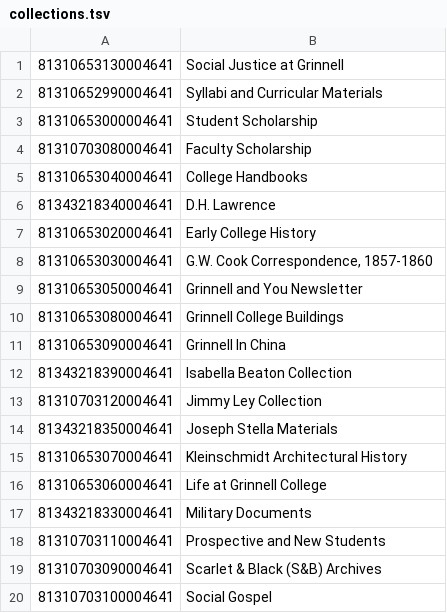
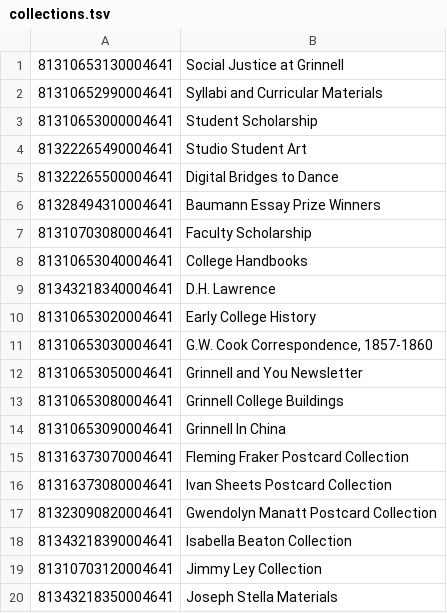
Before and after one commit to McFateM/GEMS, a TSV file: collections.tsv, drawn as a sheet; only a part is shown; the shorter side is filled out with more unchanged rows.

Commit message:
Ready for the last 6 "missing" collections

```diff
--- a/collections.tsv
+++ b/collections.tsv
@@ -3,2 +3,5 @@
 81310653000004641	Student Scholarship
+81322265490004641	Studio Student Art
+81322265500004641	Digital Bridges to Dance
+81328494310004641	Baumann Essay Prize Winners
 81310703080004641	Faculty Scholarship
@@ -11,2 +14,5 @@
 81310653090004641	Grinnell In China
+81316373070004641	Fleming Fraker Postcard Collection
+81316373080004641	Ivan Sheets Postcard Collection
+81323090820004641	Gwendolyn Manatt Postcard Collection
 81343218390004641	Isabella Beaton Collection
```
Also changed, not shown: GEMS_digital_collections.csv, objectid-prefixes.tsv, 3 other files.
